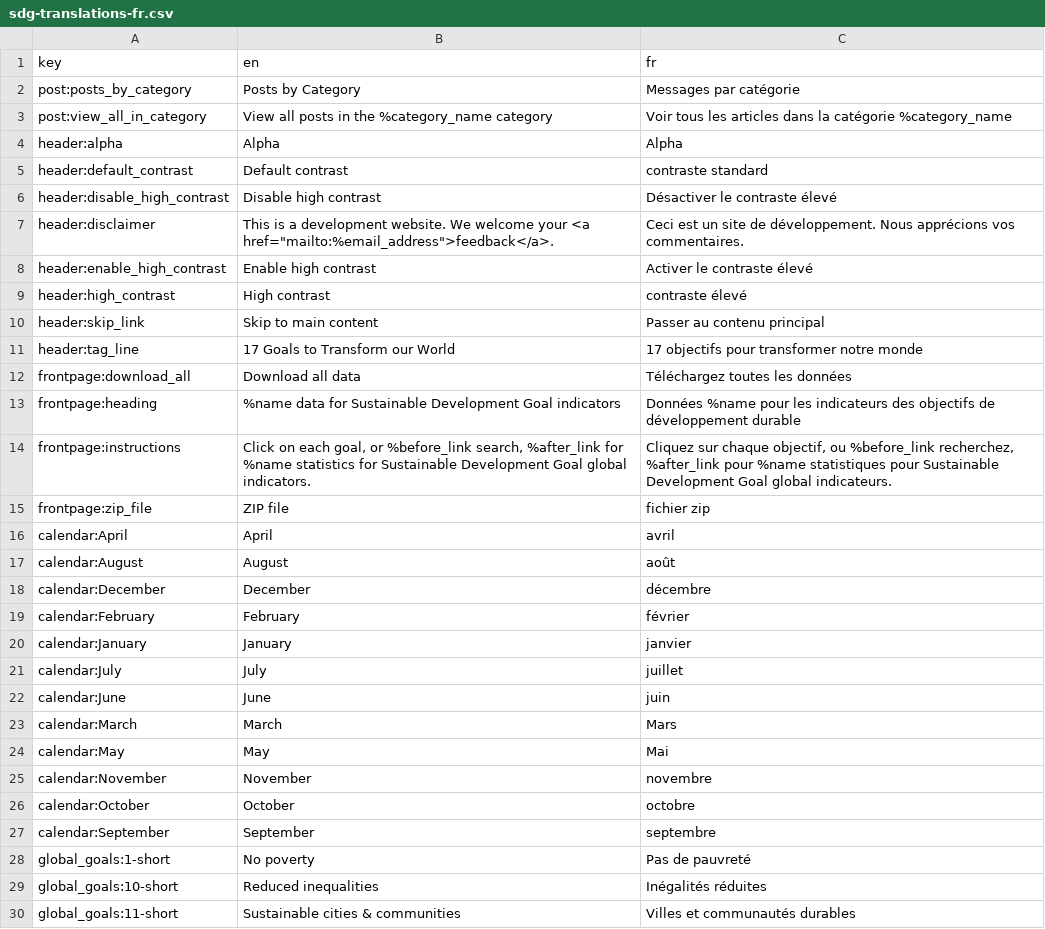
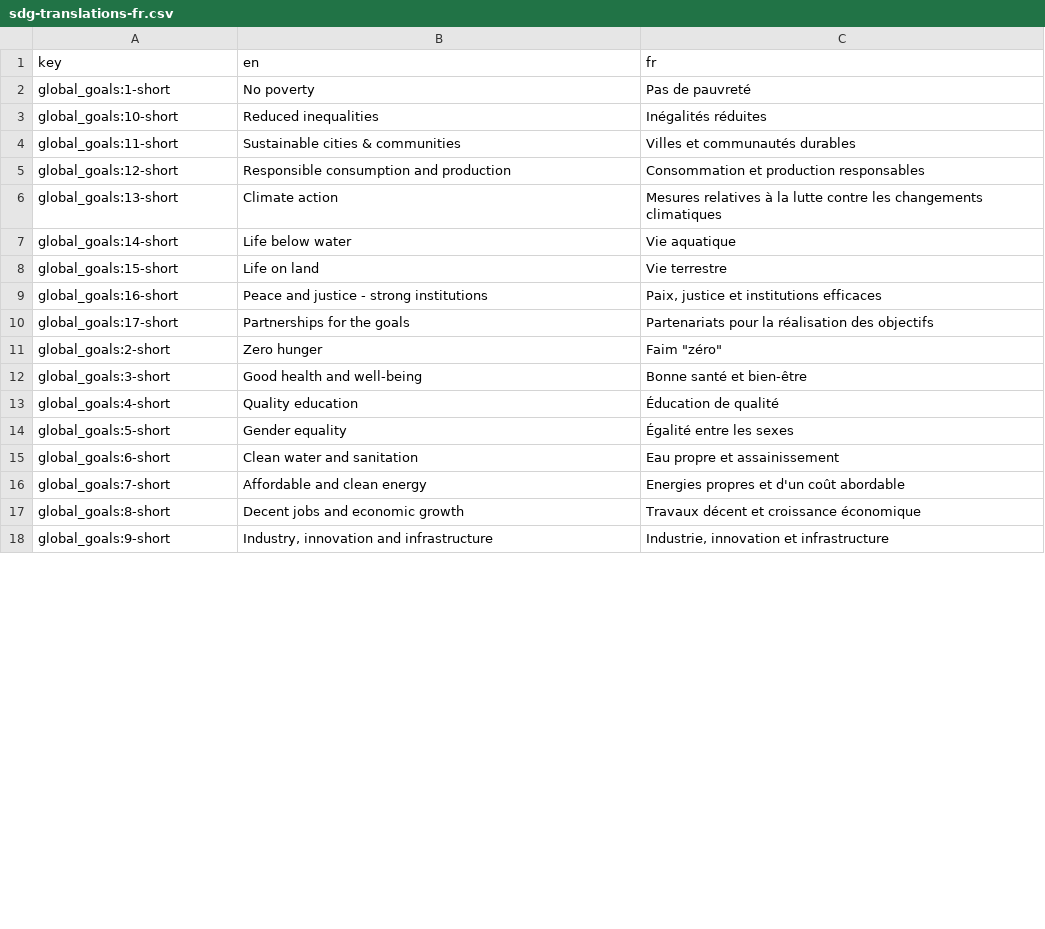
Before and after one commit to open-sdg/sdg-translations, a CSV file: sdg-translations-fr.csv, drawn as a sheet; only a part is shown; the shorter side is filled out with more unchanged rows; the diff covers the shown part only.

```diff
--- a/sdg-translations-fr.csv
+++ b/sdg-translations-fr.csv
@@ -1,28 +1,2 @@
 key,en,fr
-post:posts_by_category,Posts by Category,Messages par catégorie
-post:view_all_in_category,View all posts in the %category_name category,Voir tous les articles dans la catégorie %category_name
-header:alpha,Alpha,Alpha
-header:default_contrast,Default contrast,contraste standard
-header:disable_high_contrast,Disable high contrast,Désactiver le contraste élevé
-header:disclaimer,"This is a development website. We welcome your <a href=""mailto:%email_address"">feedback</a>.",Ceci est un site de développement. Nous apprécions vos commentaires.
-header:enable_high_contrast,Enable high contrast,Activer le contraste élevé
-header:high_contrast,High contrast,contraste élevé
-header:skip_link,Skip to main content,Passer au contenu principal
-header:tag_line,17 Goals to Transform our World,17 objectifs pour transformer notre monde
-frontpage:download_all,Download all data,Téléchargez toutes les données
-frontpage:heading,%name data for Sustainable Development Goal indicators,Données %name pour les indicateurs des objectifs de développement durable
-frontpage:instructions,"Click on each goal, or %before_link search, %after_link for %name statistics for Sustainable Development Goal global indicators.","Cliquez sur chaque objectif, ou %before_link recherchez, %after_link pour %name statistiques pour Sustainable Development Goal global indicateurs."
-frontpage:zip_file,ZIP file,fichier zip
-calendar:April,April,avril
-calendar:August,August,août
-calendar:December,December,décembre
-calendar:February,February,février
-calendar:January,January,janvier
-calendar:July,July,juillet
-calendar:June,June,juin
-calendar:March,March,Mars
-calendar:May,May,Mai
-calendar:November,November,novembre
-calendar:October,October,octobre
-calendar:September,September,septembre
 global_goals:1-short,No poverty,Pas de pauvreté
```
Also changed, not shown: 11 removed rows, 71 moved rows and 2 edited cells elsewhere in this file, sdg-translations-ar.csv, sdg-translations-de.csv, 9 other files.
